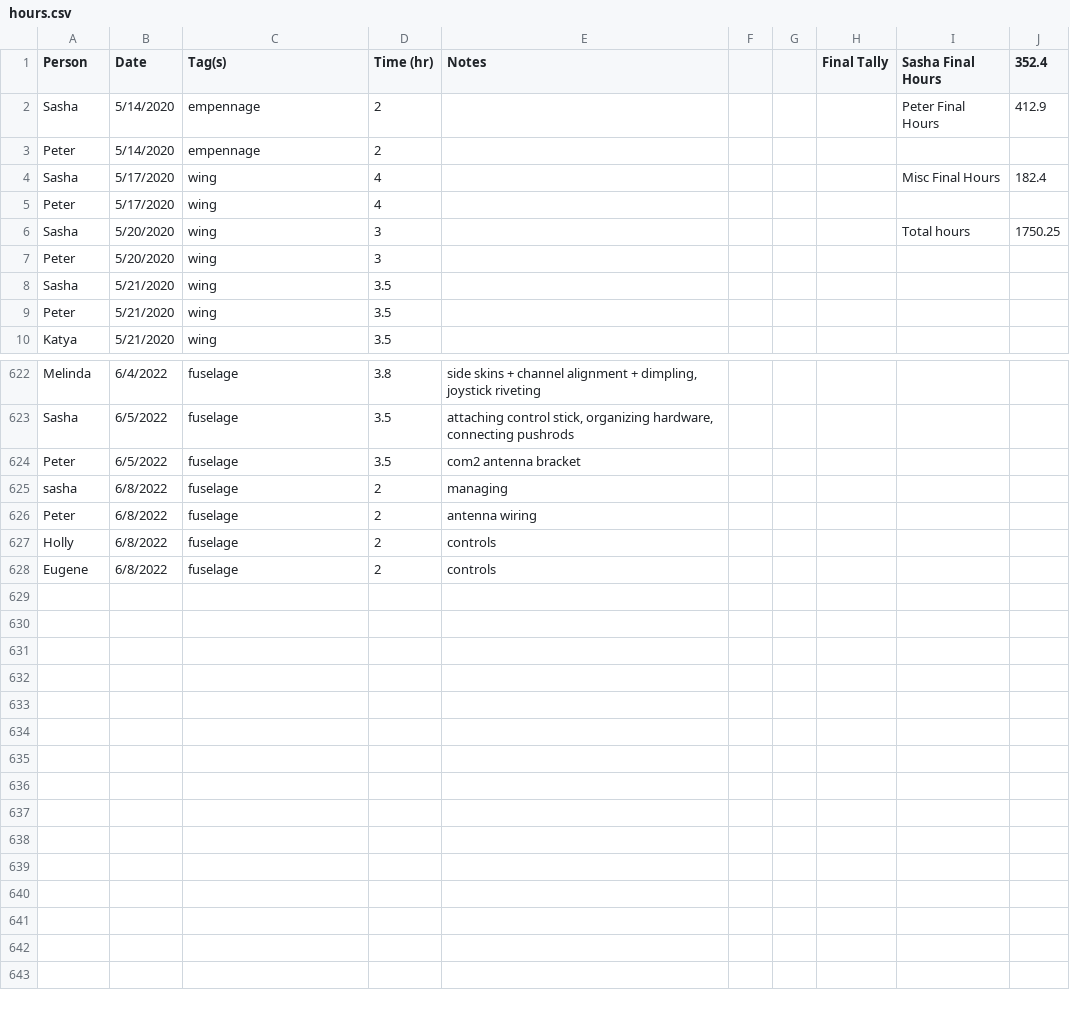
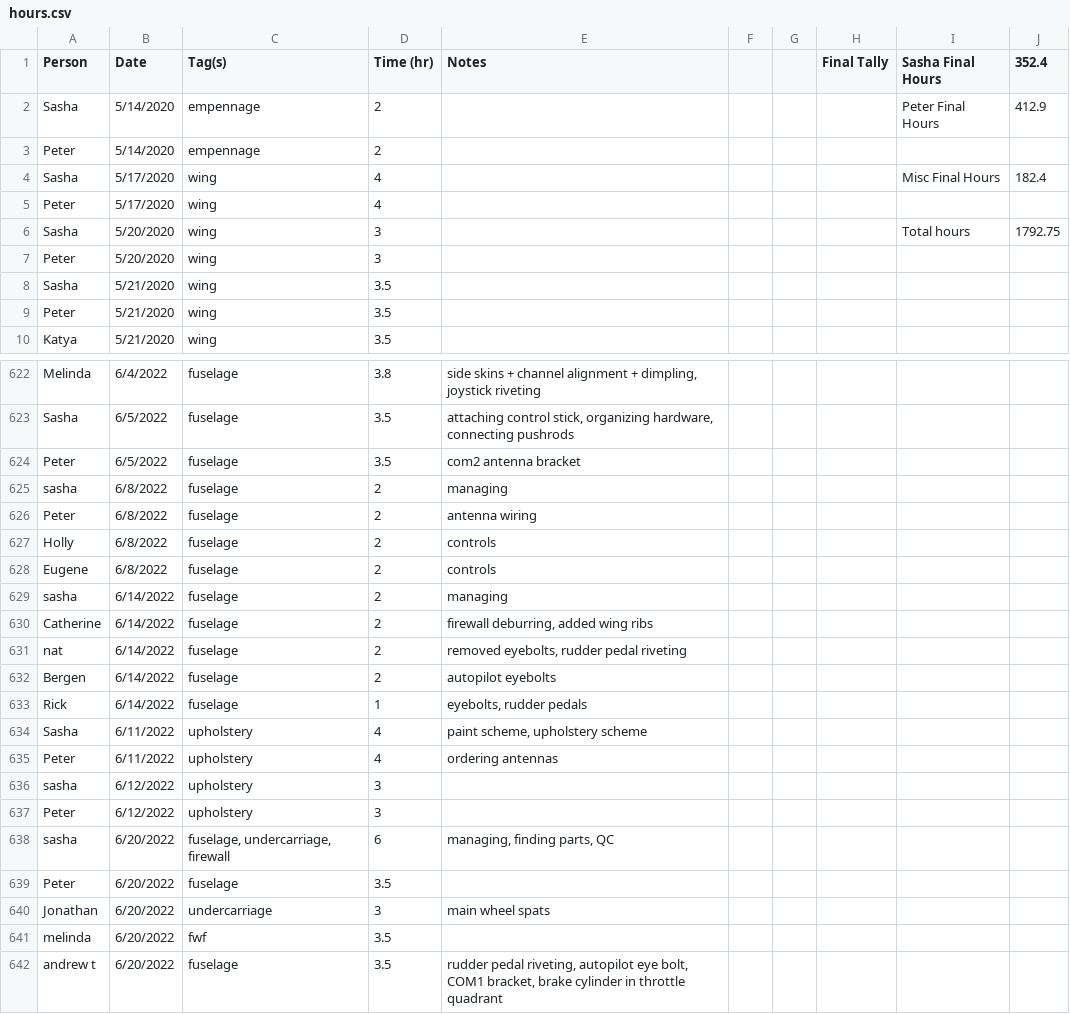
Before and after one commit to pzhokhov/pzhokhov.github.io, a CSV file: data/hours.csv, drawn as a sheet; only a part is shown, gaps mark what is left out.

```diff
--- a/data/hours.csv
+++ b/data/hours.csv
@@ -5,3 +5,3 @@ Sasha,5/17/2020,wing,4,,,,,Misc Final Hours,182.4
 Peter,5/17/2020,wing,4,,,,,,
-Sasha,5/20/2020,wing,3,,,,,Total hours,1750.25
+Sasha,5/20/2020,wing,3,,,,,Total hours,1792.75
 Peter,5/20/2020,wing,3,,,,,,
@@ -629 +629,15 @@ Holly,6/8/2022,fuselage ,2,controls,,,,,
 Eugene,6/8/2022,fuselage ,2,controls,,,,,
+sasha,6/14/2022,fuselage ,2,managing ,,,,,
+Catherine,6/14/2022,fuselage ,2,"firewall deburring, added wing ribs",,,,,
+nat,6/14/2022,fuselage ,2,"removed eyebolts, rudder pedal riveting ",,,,,
+Bergen,6/14/2022,fuselage ,2,autopilot eyebolts,,,,,
+Rick,6/14/2022,fuselage ,1,"eyebolts, rudder pedals",,,,,
+Sasha,6/11/2022,upholstery ,4,"paint scheme, upholstery scheme",,,,,
+Peter,6/11/2022,upholstery,4,ordering antennas ,,,,,
+sasha,6/12/2022,upholstery,3,,,,,,
+Peter,6/12/2022,upholstery ,3,,,,,,
+sasha,6/20/2022,"fuselage, undercarriage, firewall",6,"managing, finding parts, QC",,,,,
+Peter,6/20/2022,fuselage ,3.5,,,,,,
+Jonathan,6/20/2022,undercarriage ,3,main wheel spats,,,,,
+melinda,6/20/2022,fwf,3.5,,,,,,
+andrew t,6/20/2022,fuselage ,3.5,"rudder pedal riveting, autopilot eye bolt, COM1 bracket, brake cylinder in throttle quadrant",,,,,
```
Also changed, not shown: 1 other file.
